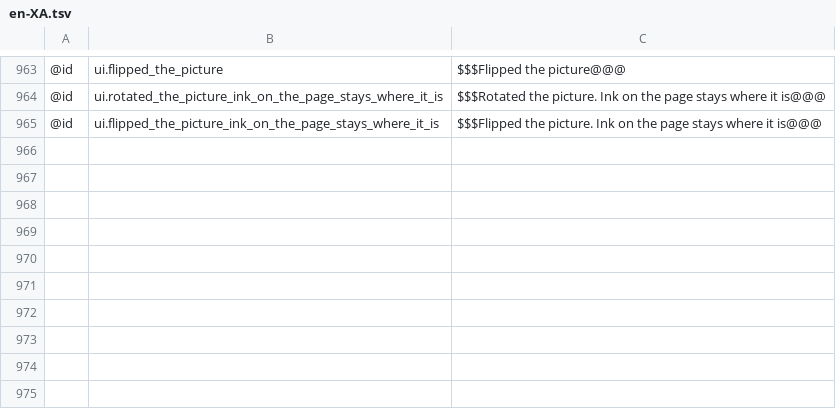
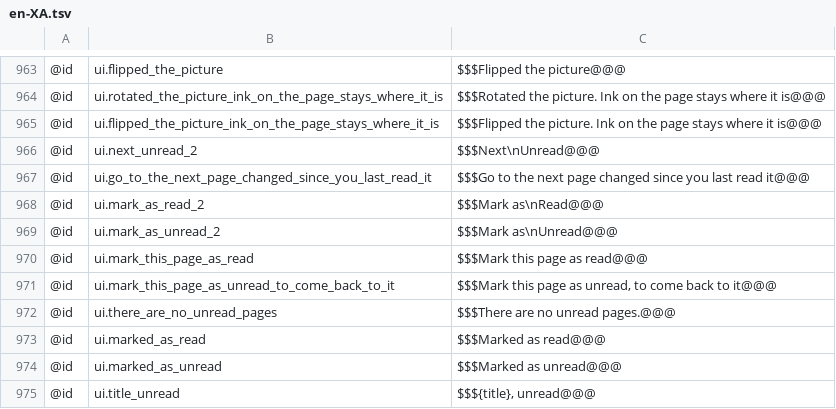
Before and after one commit to AlienTechSoftware/notecraft, a TSV file: i18n/en-XA.tsv, drawn as a sheet; only a part is shown, gaps mark what is left out.

```diff
--- a/i18n/en-XA.tsv
+++ b/i18n/en-XA.tsv
@@ -965 +965,11 @@
 @id	ui.flipped_the_picture_ink_on_the_page_stays_where_it_is	$$$Flipped the picture. Ink on the page stays where it is@@@
+@id	ui.next_unread_2	$$$Next\nUnread@@@
+@id	ui.go_to_the_next_page_changed_since_you_last_read_it	$$$Go to the next page changed since you last read it@@@
+@id	ui.mark_as_read_2	$$$Mark as\nRead@@@
+@id	ui.mark_as_unread_2	$$$Mark as\nUnread@@@
+@id	ui.mark_this_page_as_read	$$$Mark this page as read@@@
+@id	ui.mark_this_page_as_unread_to_come_back_to_it	$$$Mark this page as unread, to come back to it@@@
+@id	ui.there_are_no_unread_pages	$$$There are no unread pages.@@@
+@id	ui.marked_as_read	$$$Marked as read@@@
+@id	ui.marked_as_unread	$$$Marked as unread@@@
+@id	ui.title_unread	$$${title}, unread@@@
```
Also changed, not shown: i18n/ar-XB.tsv, i18n/en.tsv, 5 other files.
